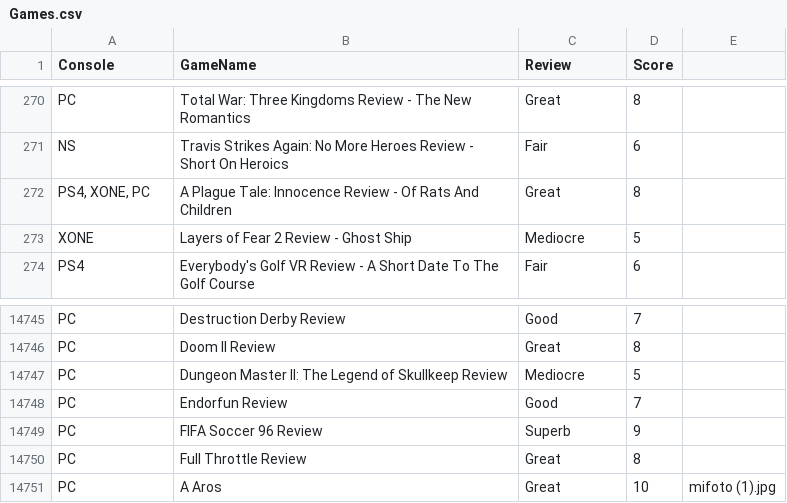
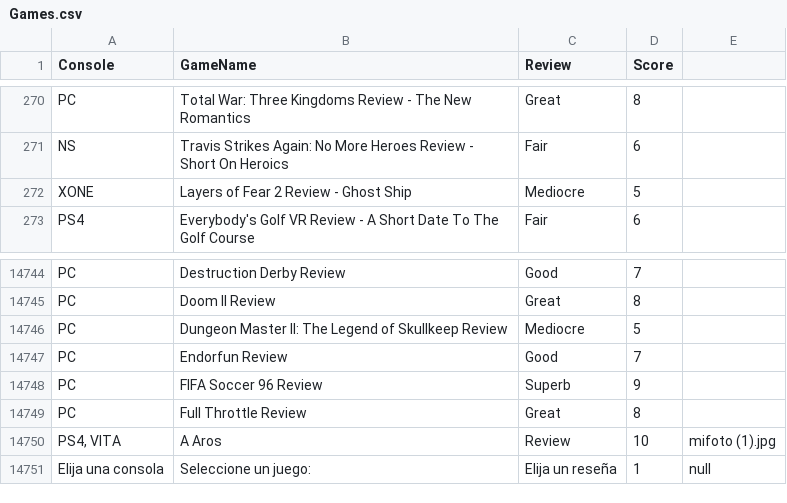
Before and after one commit to godpoh/LaboratorioCuatro, a CSV file: src/resources/Games.csv, drawn as a sheet; only a part is shown, gaps mark what is left out.

```diff
--- a/src/resources/Games.csv
+++ b/src/resources/Games.csv
@@ -271,3 +271,2 @@ PC,Total War: Three Kingdoms Review - The New Romantics,Great,8
 NS,Travis Strikes Again: No More Heroes Review - Short On Heroics,Fair,6
-"PS4, XONE, PC",A Plague Tale: Innocence Review - Of Rats And Children,Great,8
 XONE,Layers of Fear 2 Review - Ghost Ship,Mediocre,5
@@ -14750,2 +14749,3 @@ PC,FIFA Soccer 96 Review,Superb,9
 PC,Full Throttle Review,Great,8
-PC,A Aros,Great,10,mifoto (1).jpg
+"PS4, VITA",A Aros,Review,10,mifoto (1).jpg
+Elija una consola,Seleccione un juego:,Elija un reseña,1,null
```
Also changed, not shown: 1 other file.
